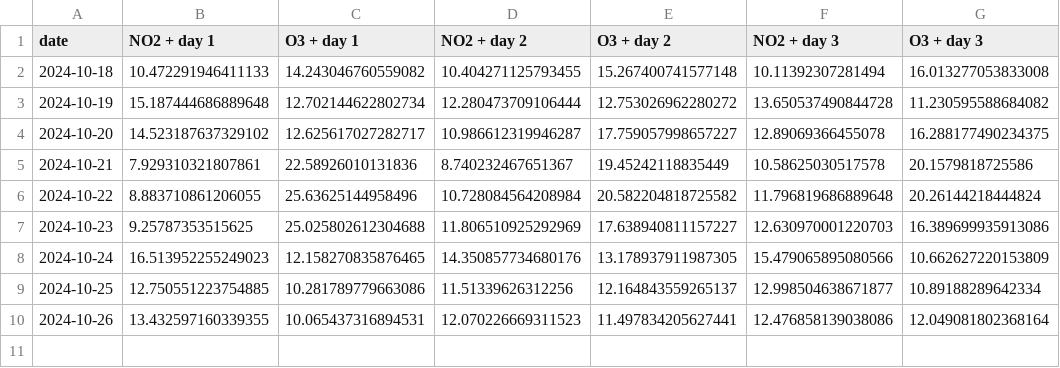
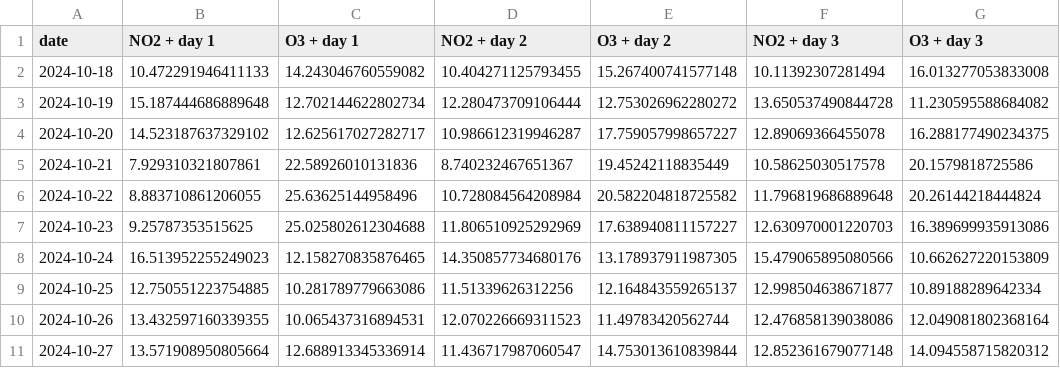
Before and after one commit to atodorov284/air-quality-forecast, a CSV file: data/model_predictions/prediction_data.csv, drawn as a sheet.

Commit message:
Update prediction data

```diff
--- a/data/model_predictions/prediction_data.csv
+++ b/data/model_predictions/prediction_data.csv
@@ -9,2 +9,3 @@ date,NO2 + day 1,O3 + day 1,NO2 + day 2,O3 + day 2,NO2 + day 3,O3 + day 3
 2024-10-25,12.750551223754885,10.281789779663086,11.51339626312256,12.164843559265137,12.998504638671877,10.89188289642334
-2024-10-26,13.432597160339355,10.065437316894531,12.070226669311523,11.497834205627441,12.476858139038086,12.049081802368164
+2024-10-26,13.432597160339355,10.065437316894531,12.070226669311523,11.49783420562744,12.476858139038086,12.049081802368164
+2024-10-27,13.571908950805664,12.688913345336914,11.436717987060547,14.753013610839844,12.852361679077148,14.094558715820312
```
Also changed, not shown: data/model_predictions/last_three_days.csv.
